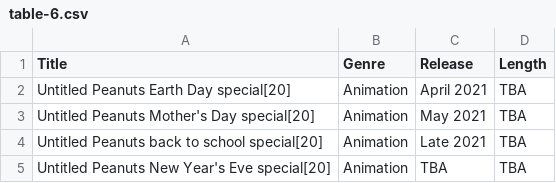
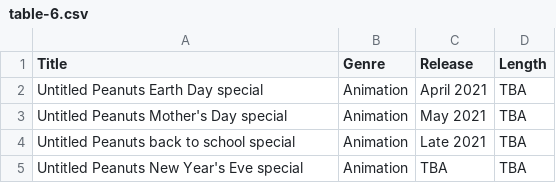
Before and after one commit to Fynn-Mehrens/original-content-eda, a CSV file: datasets/apple/films/table-6.csv, drawn as a sheet.

Commit message:
Update table-6.csv

```diff
--- a/datasets/apple/films/table-6.csv
+++ b/datasets/apple/films/table-6.csv
@@ -1,5 +1,5 @@
 Title,Genre,Release,Length
-Untitled Peanuts Earth Day special[20],Animation,April 2021,TBA
-Untitled Peanuts Mother's Day special[20],Animation,May 2021,TBA
-Untitled Peanuts back to school special[20],Animation,Late 2021,TBA
-Untitled Peanuts New Year's Eve special[20],Animation,TBA,TBA
+Untitled Peanuts Earth Day special,Animation,April 2021,TBA
+Untitled Peanuts Mother's Day special,Animation,May 2021,TBA
+Untitled Peanuts back to school special,Animation,Late 2021,TBA
+Untitled Peanuts New Year's Eve special,Animation,TBA,TBA
```
